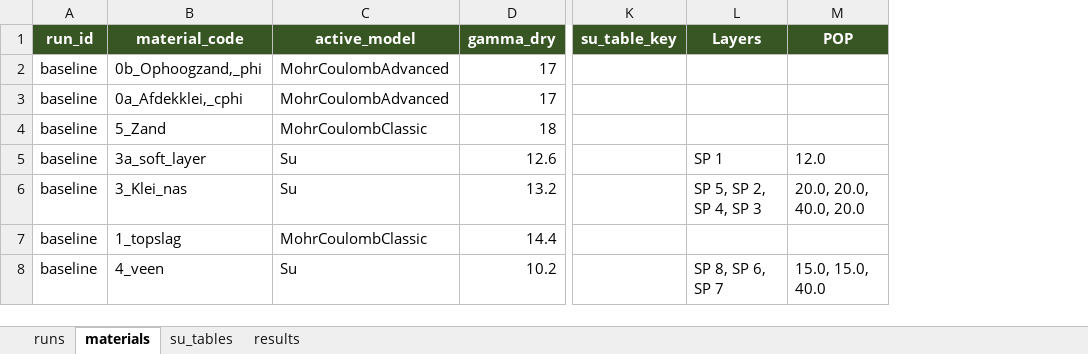
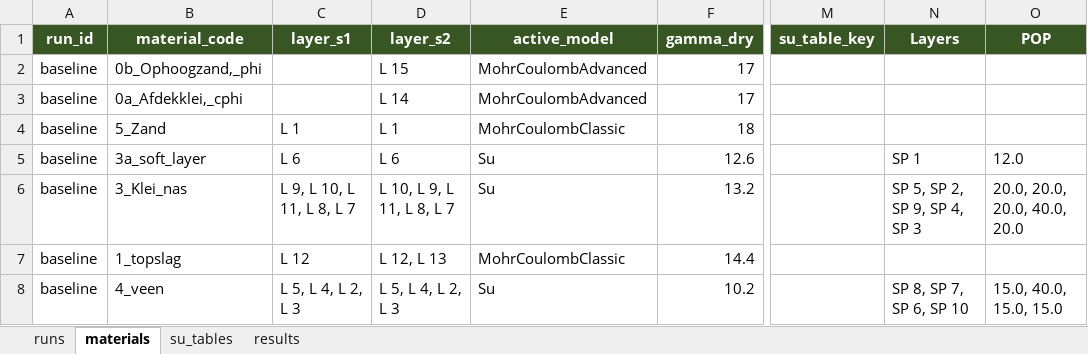
Before and after one commit to RESETDeltares/y5-2e_backanalysis, an Excel workbook: baseline_models/eemdijk_runs.xlsx, sheet materials, drawn as a sheet; only a part is shown, gaps mark what is left out; values as stored, in another font and other column widths than the file's, no borders; addresses are those after the commit; the diff names each change by its address in the sheet, - before the commit and + after, or states it on an @@ line.

```diff
--- a/baseline_models/eemdijk_runs.xlsx (sheet materials)
+++ b/baseline_models/eemdijk_runs.xlsx (sheet materials)
+column C (layer_s1), rows 4-8: L 1 | L 6 | L 9, L 10, L 11, L 8, L 7 | L 12 | L 5, L 4, L 2, L 3
+column D (layer_s2), rows 2-8: L 15 | L 14 | L 1 | L 6 | L 10, L 9, L 11, L 8, L 7 | L 12, L 13 | L 5, L 4, L 2, L 3
-N6 (Layers): SP 5, SP 2, SP 4, SP 3
+N6 (Layers): SP 5, SP 2, SP 9, SP 4, SP 3
-O6 (POP): 20.0, 20.0, 40.0, 20.0
+O6 (POP): 20.0, 20.0, 20.0, 40.0, 20.0
-N8 (Layers): SP 8, SP 6, SP 7
+N8 (Layers): SP 8, SP 7, SP 6, SP 10
-O8 (POP): 15.0, 15.0, 40.0
+O8 (POP): 15.0, 40.0, 15.0, 15.0
```
Also changed, not shown: baseline_models/bergambacht_runs.xlsx, baseline_models/ijkdijk_runs.xlsx, 9 other files.
